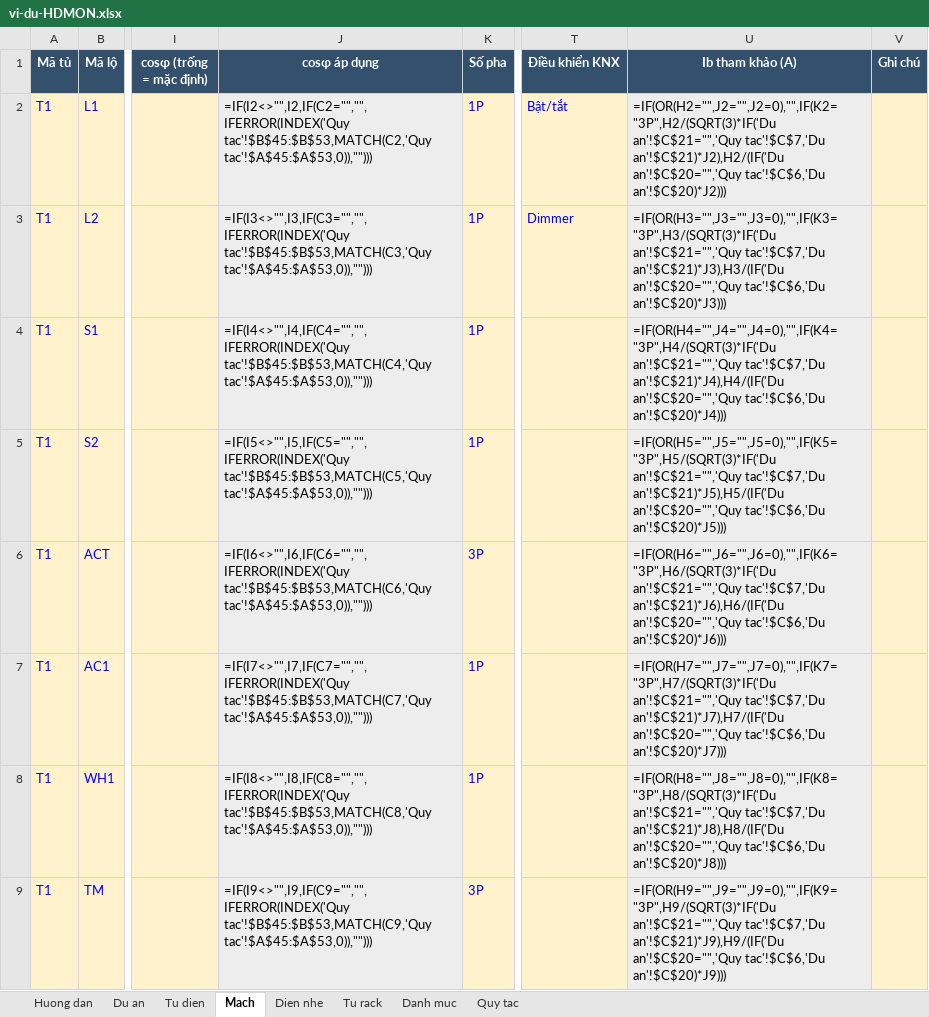
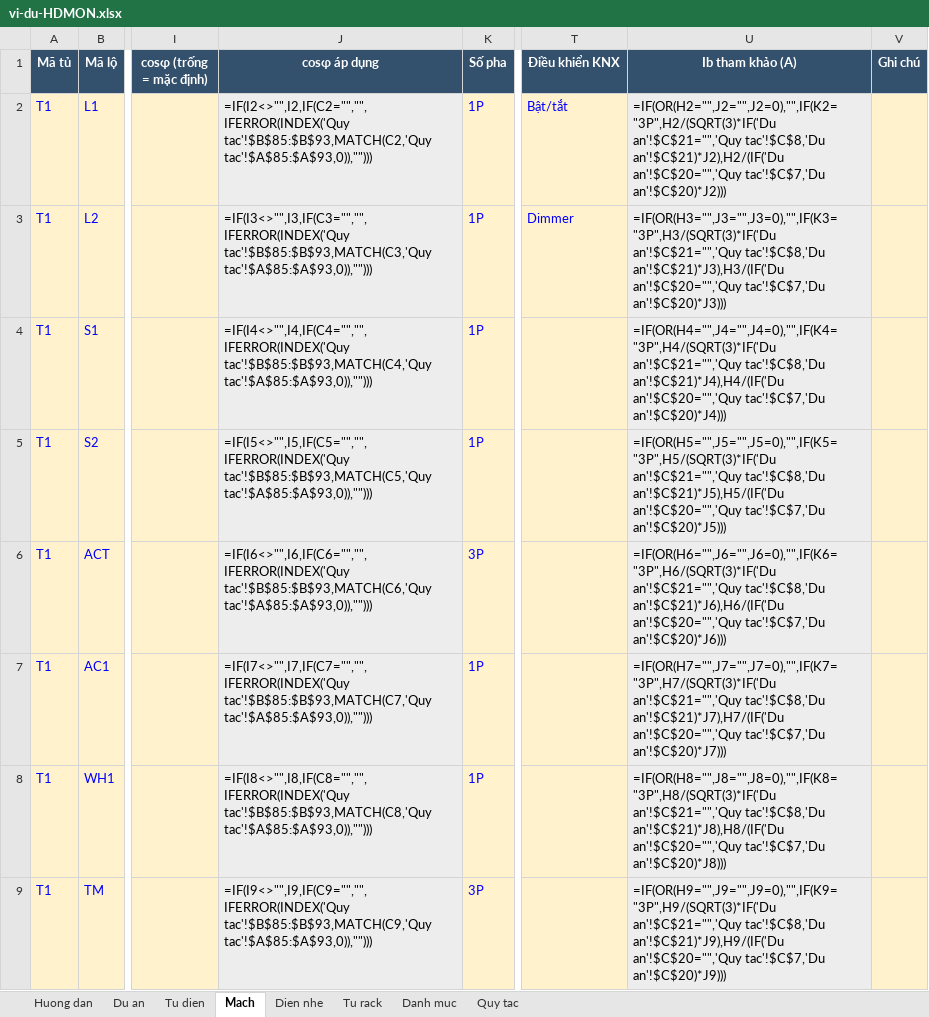
Before and after one commit to namhoangids/Spec-FFE, an Excel workbook: dien/mau/vi-du-HDMON.xlsx, sheet Mach, drawn as a sheet; only a part is shown, gaps mark what is left out; values as stored, in another font and other column widths than the file's, no borders; formulas without a stored value are shown as written; the diff covers the shown part only; the diff names each change by its address in the sheet, - before the commit and + after, or states it on an @@ line.

```diff
--- a/dien/mau/vi-du-HDMON.xlsx (sheet Mach)
+++ b/dien/mau/vi-du-HDMON.xlsx (sheet Mach)
-J2 (cosφ áp dụng): =IF(I2<>"",I2,IF(C2="","",IFERROR(INDEX('Quy tac'!$B$45:$B$53,MATCH(C2,'Quy tac'!$A$45:$A$53,0)),"")))
+J2 (cosφ áp dụng): =IF(I2<>"",I2,IF(C2="","",IFERROR(INDEX('Quy tac'!$B$85:$B$93,MATCH(C2,'Quy tac'!$A$85:$A$93,0)),"")))
-U2 (Ib tham khảo (A)): =IF(OR(H2="",J2="",J2=0),"",IF(K2="3P",H2/(SQRT(3)*IF('Du an'!$C$21="",'Quy tac'!$C$7,'Du an'!$C$21)*J2),H2/(IF('Du an'!$C$20="",'Quy tac'!$C$6,'Du an'!$C$20)*J2)))
+U2 (Ib tham khảo (A)): =IF(OR(H2="",J2="",J2=0),"",IF(K2="3P",H2/(SQRT(3)*IF('Du an'!$C$21="",'Quy tac'!$C$8,'Du an'!$C$21)*J2),H2/(IF('Du an'!$C$20="",'Quy tac'!$C$7,'Du an'!$C$20)*J2)))
-J3 (cosφ áp dụng): =IF(I3<>"",I3,IF(C3="","",IFERROR(INDEX('Quy tac'!$B$45:$B$53,MATCH(C3,'Quy tac'!$A$45:$A$53,0)),"")))
+J3 (cosφ áp dụng): =IF(I3<>"",I3,IF(C3="","",IFERROR(INDEX('Quy tac'!$B$85:$B$93,MATCH(C3,'Quy tac'!$A$85:$A$93,0)),"")))
-U3 (Ib tham khảo (A)): =IF(OR(H3="",J3="",J3=0),"",IF(K3="3P",H3/(SQRT(3)*IF('Du an'!$C$21="",'Quy tac'!$C$7,'Du an'!$C$21)*J3),H3/(IF('Du an'!$C$20="",'Quy tac'!$C$6,'Du an'!$C$20)*J3)))
+U3 (Ib tham khảo (A)): =IF(OR(H3="",J3="",J3=0),"",IF(K3="3P",H3/(SQRT(3)*IF('Du an'!$C$21="",'Quy tac'!$C$8,'Du an'!$C$21)*J3),H3/(IF('Du an'!$C$20="",'Quy tac'!$C$7,'Du an'!$C$20)*J3)))
-J4 (cosφ áp dụng): =IF(I4<>"",I4,IF(C4="","",IFERROR(INDEX('Quy tac'!$B$45:$B$53,MATCH(C4,'Quy tac'!$A$45:$A$53,0)),"")))
+J4 (cosφ áp dụng): =IF(I4<>"",I4,IF(C4="","",IFERROR(INDEX('Quy tac'!$B$85:$B$93,MATCH(C4,'Quy tac'!$A$85:$A$93,0)),"")))
-U4 (Ib tham khảo (A)): =IF(OR(H4="",J4="",J4=0),"",IF(K4="3P",H4/(SQRT(3)*IF('Du an'!$C$21="",'Quy tac'!$C$7,'Du an'!$C$21)*J4),H4/(IF('Du an'!$C$20="",'Quy tac'!$C$6,'Du an'!$C$20)*J4)))
+U4 (Ib tham khảo (A)): =IF(OR(H4="",J4="",J4=0),"",IF(K4="3P",H4/(SQRT(3)*IF('Du an'!$C$21="",'Quy tac'!$C$8,'Du an'!$C$21)*J4),H4/(IF('Du an'!$C$20="",'Quy tac'!$C$7,'Du an'!$C$20)*J4)))
-J5 (cosφ áp dụng): =IF(I5<>"",I5,IF(C5="","",IFERROR(INDEX('Quy tac'!$B$45:$B$53,MATCH(C5,'Quy tac'!$A$45:$A$53,0)),"")))
+J5 (cosφ áp dụng): =IF(I5<>"",I5,IF(C5="","",IFERROR(INDEX('Quy tac'!$B$85:$B$93,MATCH(C5,'Quy tac'!$A$85:$A$93,0)),"")))
-U5 (Ib tham khảo (A)): =IF(OR(H5="",J5="",J5=0),"",IF(K5="3P",H5/(SQRT(3)*IF('Du an'!$C$21="",'Quy tac'!$C$7,'Du an'!$C$21)*J5),H5/(IF('Du an'!$C$20="",'Quy tac'!$C$6,'Du an'!$C$20)*J5)))
+U5 (Ib tham khảo (A)): =IF(OR(H5="",J5="",J5=0),"",IF(K5="3P",H5/(SQRT(3)*IF('Du an'!$C$21="",'Quy tac'!$C$8,'Du an'!$C$21)*J5),H5/(IF('Du an'!$C$20="",'Quy tac'!$C$7,'Du an'!$C$20)*J5)))
-J6 (cosφ áp dụng): =IF(I6<>"",I6,IF(C6="","",IFERROR(INDEX('Quy tac'!$B$45:$B$53,MATCH(C6,'Quy tac'!$A$45:$A$53,0)),"")))
+J6 (cosφ áp dụng): =IF(I6<>"",I6,IF(C6="","",IFERROR(INDEX('Quy tac'!$B$85:$B$93,MATCH(C6,'Quy tac'!$A$85:$A$93,0)),"")))
-U6 (Ib tham khảo (A)): =IF(OR(H6="",J6="",J6=0),"",IF(K6="3P",H6/(SQRT(3)*IF('Du an'!$C$21="",'Quy tac'!$C$7,'Du an'!$C$21)*J6),H6/(IF('Du an'!$C$20="",'Quy tac'!$C$6,'Du an'!$C$20)*J6)))
+U6 (Ib tham khảo (A)): =IF(OR(H6="",J6="",J6=0),"",IF(K6="3P",H6/(SQRT(3)*IF('Du an'!$C$21="",'Quy tac'!$C$8,'Du an'!$C$21)*J6),H6/(IF('Du an'!$C$20="",'Quy tac'!$C$7,'Du an'!$C$20)*J6)))
-J7 (cosφ áp dụng): =IF(I7<>"",I7,IF(C7="","",IFERROR(INDEX('Quy tac'!$B$45:$B$53,MATCH(C7,'Quy tac'!$A$45:$A$53,0)),"")))
+J7 (cosφ áp dụng): =IF(I7<>"",I7,IF(C7="","",IFERROR(INDEX('Quy tac'!$B$85:$B$93,MATCH(C7,'Quy tac'!$A$85:$A$93,0)),"")))
-U7 (Ib tham khảo (A)): =IF(OR(H7="",J7="",J7=0),"",IF(K7="3P",H7/(SQRT(3)*IF('Du an'!$C$21="",'Quy tac'!$C$7,'Du an'!$C$21)*J7),H7/(IF('Du an'!$C$20="",'Quy tac'!$C$6,'Du an'!$C$20)*J7)))
+U7 (Ib tham khảo (A)): =IF(OR(H7="",J7="",J7=0),"",IF(K7="3P",H7/(SQRT(3)*IF('Du an'!$C$21="",'Quy tac'!$C$8,'Du an'!$C$21)*J7),H7/(IF('Du an'!$C$20="",'Quy tac'!$C$7,'Du an'!$C$20)*J7)))
-J8 (cosφ áp dụng): =IF(I8<>"",I8,IF(C8="","",IFERROR(INDEX('Quy tac'!$B$45:$B$53,MATCH(C8,'Quy tac'!$A$45:$A$53,0)),"")))
+J8 (cosφ áp dụng): =IF(I8<>"",I8,IF(C8="","",IFERROR(INDEX('Quy tac'!$B$85:$B$93,MATCH(C8,'Quy tac'!$A$85:$A$93,0)),"")))
-U8 (Ib tham khảo (A)): =IF(OR(H8="",J8="",J8=0),"",IF(K8="3P",H8/(SQRT(3)*IF('Du an'!$C$21="",'Quy tac'!$C$7,'Du an'!$C$21)*J8),H8/(IF('Du an'!$C$20="",'Quy tac'!$C$6,'Du an'!$C$20)*J8)))
+U8 (Ib tham khảo (A)): =IF(OR(H8="",J8="",J8=0),"",IF(K8="3P",H8/(SQRT(3)*IF('Du an'!$C$21="",'Quy tac'!$C$8,'Du an'!$C$21)*J8),H8/(IF('Du an'!$C$20="",'Quy tac'!$C$7,'Du an'!$C$20)*J8)))
-J9 (cosφ áp dụng): =IF(I9<>"",I9,IF(C9="","",IFERROR(INDEX('Quy tac'!$B$45:$B$53,MATCH(C9,'Quy tac'!$A$45:$A$53,0)),"")))
+J9 (cosφ áp dụng): =IF(I9<>"",I9,IF(C9="","",IFERROR(INDEX('Quy tac'!$B$85:$B$93,MATCH(C9,'Quy tac'!$A$85:$A$93,0)),"")))
-U9 (Ib tham khảo (A)): =IF(OR(H9="",J9="",J9=0),"",IF(K9="3P",H9/(SQRT(3)*IF('Du an'!$C$21="",'Quy tac'!$C$7,'Du an'!$C$21)*J9),H9/(IF('Du an'!$C$20="",'Quy tac'!$C$6,'Du an'!$C$20)*J9)))
+U9 (Ib tham khảo (A)): =IF(OR(H9="",J9="",J9=0),"",IF(K9="3P",H9/(SQRT(3)*IF('Du an'!$C$21="",'Quy tac'!$C$8,'Du an'!$C$21)*J9),H9/(IF('Du an'!$C$20="",'Quy tac'!$C$7,'Du an'!$C$20)*J9)))
```
Also changed, not shown: 384 edited cells elsewhere in this sheet, sheet Quy tac, sheet Huong dan, dien/du-an/can-ho-3pn-3-pha/out/bang-tinh.xlsx, dien/mau/nhap-lieu-tu-dien.xlsx, 16 other files.
